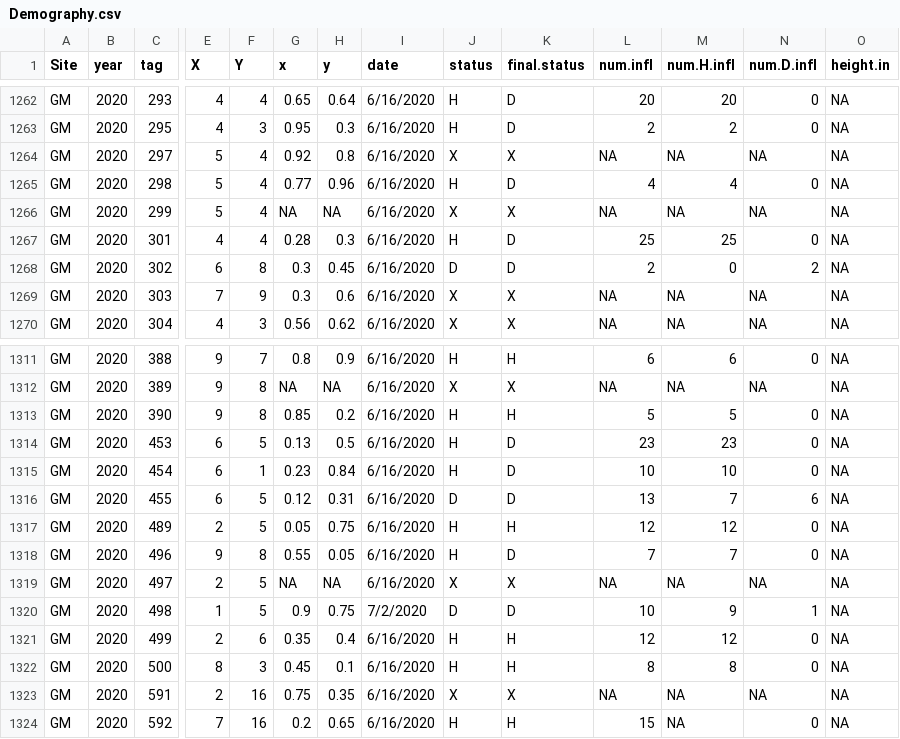
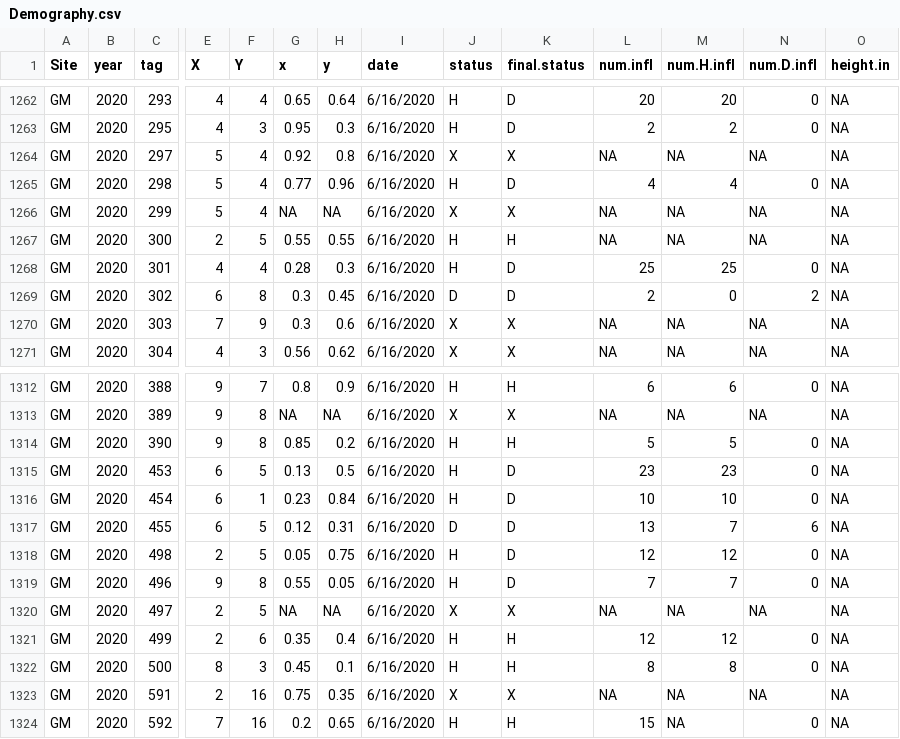
Before and after one commit to ianfmiller/flax.rust, a CSV file: data/Demography.csv, drawn as a sheet; only a part is shown, gaps mark what is left out; removed rows and columns are numbered as before the commit, all else as after; rows hold the shown columns only; the diff names each change by its address in the sheet, - before the commit and + after, or states it on an @@ line.

Commit message:
data fixes

```diff
--- a/data/Demography.csv
+++ b/data/Demography.csv
+row 1267: GM | 2020 | 300 | 2 | 5 | 0.55 | 0.55 | 6/16/2020 | H | H | NA | NA | NA | NA
-C1318 (tag): 489
+C1318 (tag): 498
-K1318 (final.status): H
+K1318 (final.status): D
-row 1320: GM | 2020 | 498 | 1 | 5 | 0.9 | 0.75 | 7/2/2020 | D | D | 10 | 9 | 1 | NA
```
Also changed, not shown: data/Epidemiology.csv, data/plant locs.csv.
